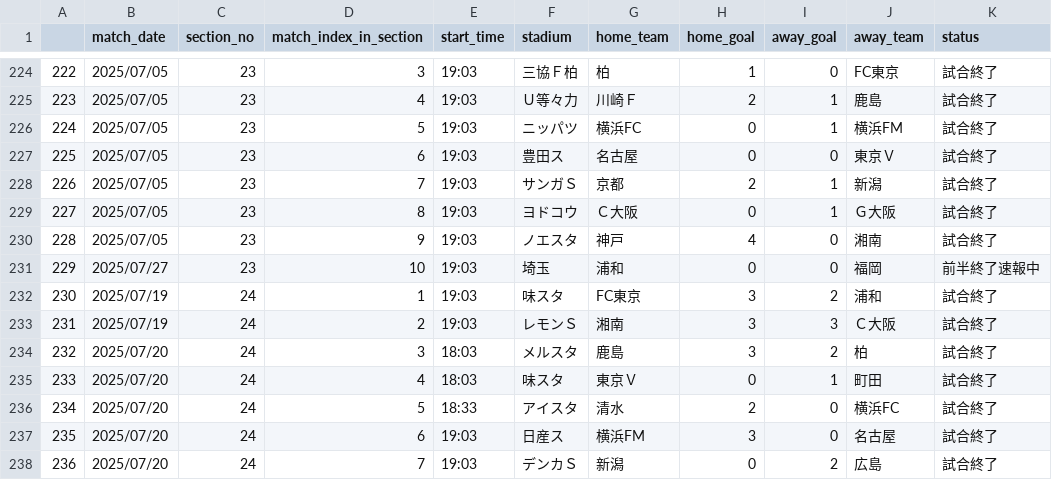
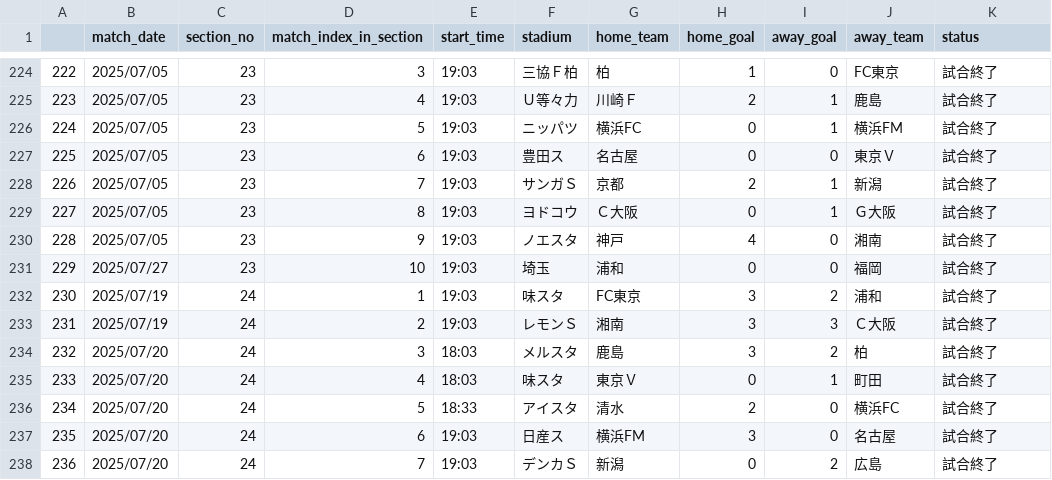
Before and after one commit to mokekuma-git/JLeague_Matches-Bar_Graph, a CSV file: docs/csv/2025_allmatch_result-J1.csv, drawn as a sheet; only a part is shown, gaps mark what is left out.

```diff
--- a/docs/csv/2025_allmatch_result-J1.csv
+++ b/docs/csv/2025_allmatch_result-J1.csv
@@ -230,3 +230,3 @@
 228,2025/07/05,23,9,19:03,ノエスタ,神戸,4,0,湘南,試合終了
-229,2025/07/27,23,10,19:03,埼玉,浦和,0,0,福岡,前半終了速報中
+229,2025/07/27,23,10,19:03,埼玉,浦和,0,0,福岡,試合終了
 230,2025/07/19,24,1,19:03,味スタ,FC東京,3,2,浦和,試合終了
```
Also changed, not shown: docs/csv/csv_timestamp.csv.
